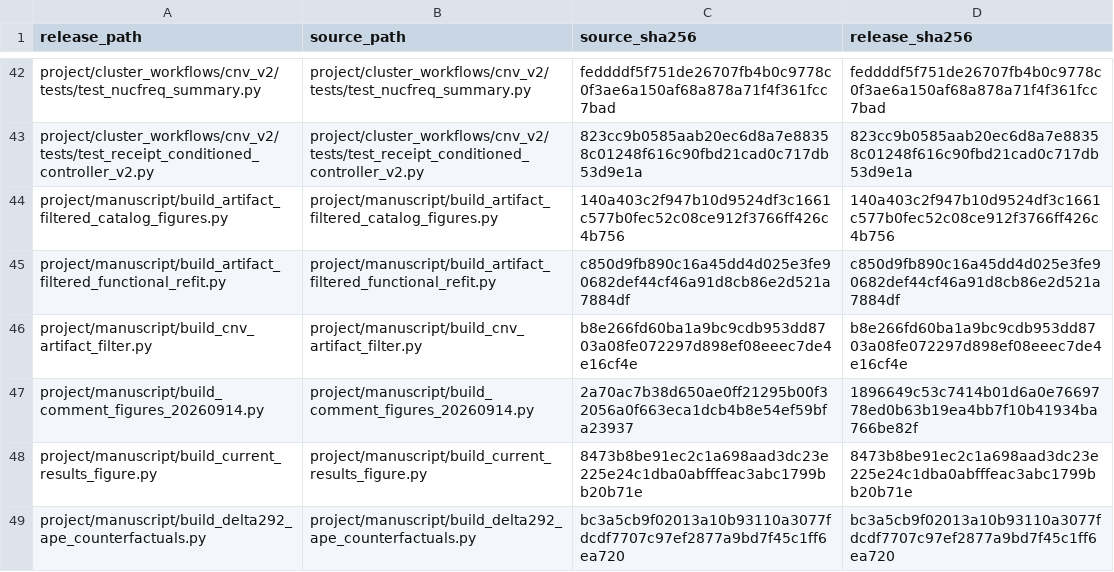
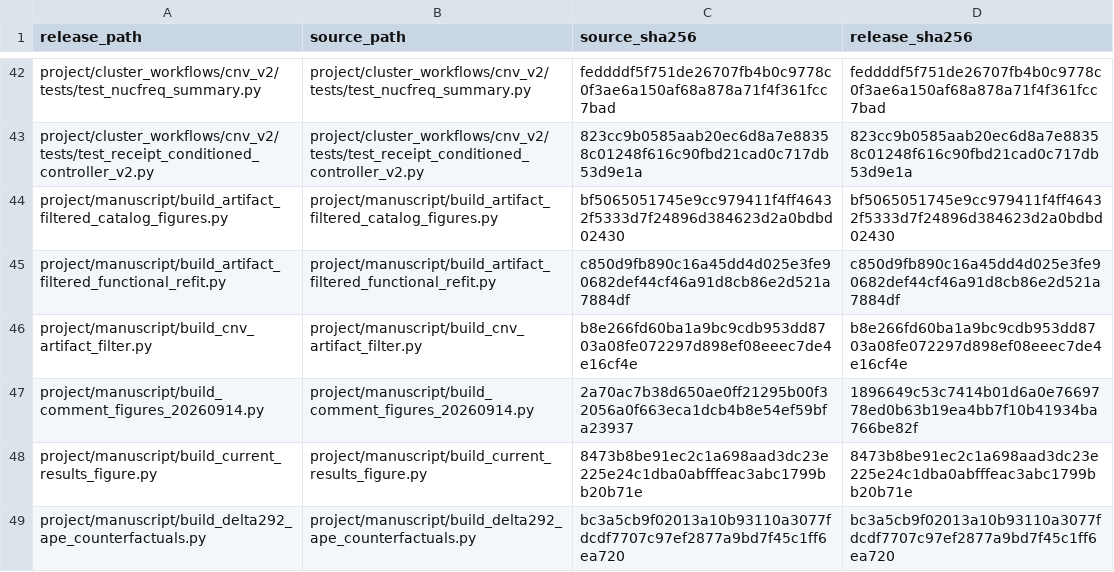
Before and after one commit to dmworstell/hml2-pangenome, a TSV file: source_inventory.tsv, drawn as a sheet; only a part is shown, gaps mark what is left out.

```diff
--- a/source_inventory.tsv
+++ b/source_inventory.tsv
@@ -43,3 +43,3 @@ project/cluster_workflows/cnv_v2/tests/test_nucfreq_summary.py	project/cluster_w
 project/cluster_workflows/cnv_v2/tests/test_receipt_conditioned_controller_v2.py	project/cluster_workflows/cnv_v2/tests/test_receipt_conditioned_controller_v2.py	823cc9b0585aab20ec6d8a7e88358c01248f616c90fbd21cad0c717db53d9e1a	823cc9b0585aab20ec6d8a7e88358c01248f616c90fbd21cad0c717db53d9e1a
-project/manuscript/build_artifact_filtered_catalog_figures.py	project/manuscript/build_artifact_filtered_catalog_figures.py	140a403c2f947b10d9524df3c1661c577b0fec52c08ce912f3766ff426c4b756	140a403c2f947b10d9524df3c1661c577b0fec52c08ce912f3766ff426c4b756
+project/manuscript/build_artifact_filtered_catalog_figures.py	project/manuscript/build_artifact_filtered_catalog_figures.py	bf5065051745e9cc979411f4ff46432f5333d7f24896d384623d2a0bdbd02430	bf5065051745e9cc979411f4ff46432f5333d7f24896d384623d2a0bdbd02430
 project/manuscript/build_artifact_filtered_functional_refit.py	project/manuscript/build_artifact_filtered_functional_refit.py	c850d9fb890c16a45dd4d025e3fe90682def44cf46a91d8cb86e2d521a7884df	c850d9fb890c16a45dd4d025e3fe90682def44cf46a91d8cb86e2d521a7884df
```
Also changed, not shown: release_manifest.tsv, 2 other files.
